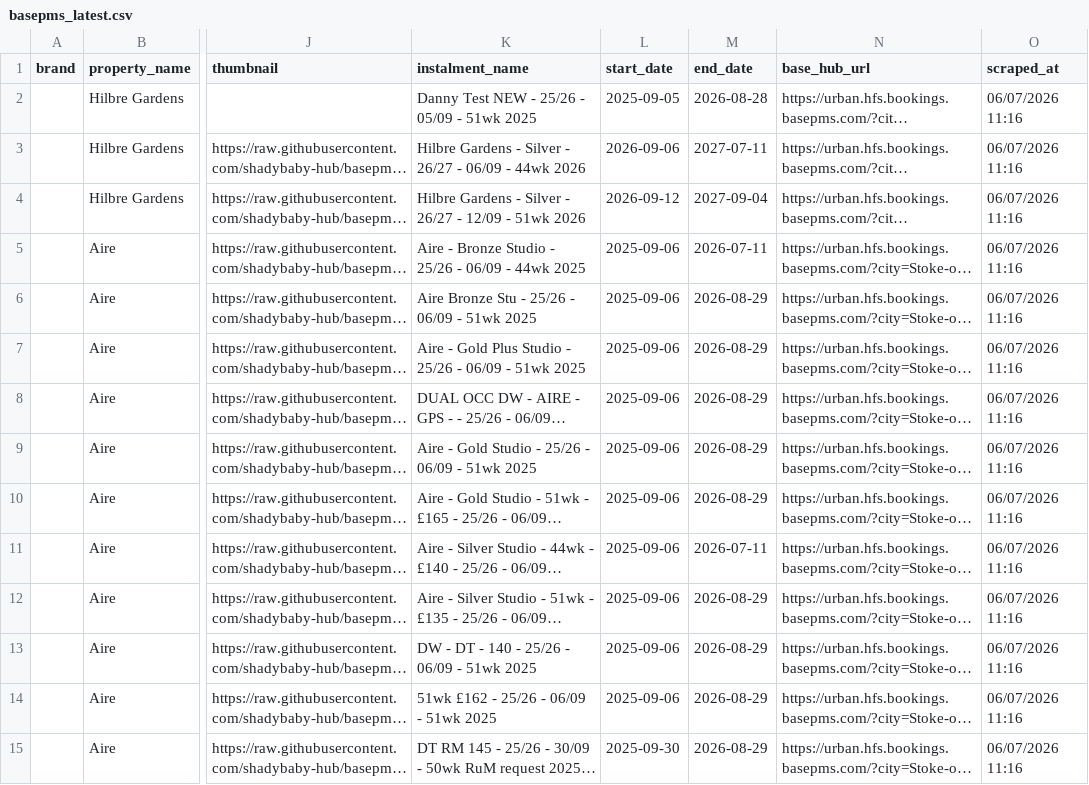
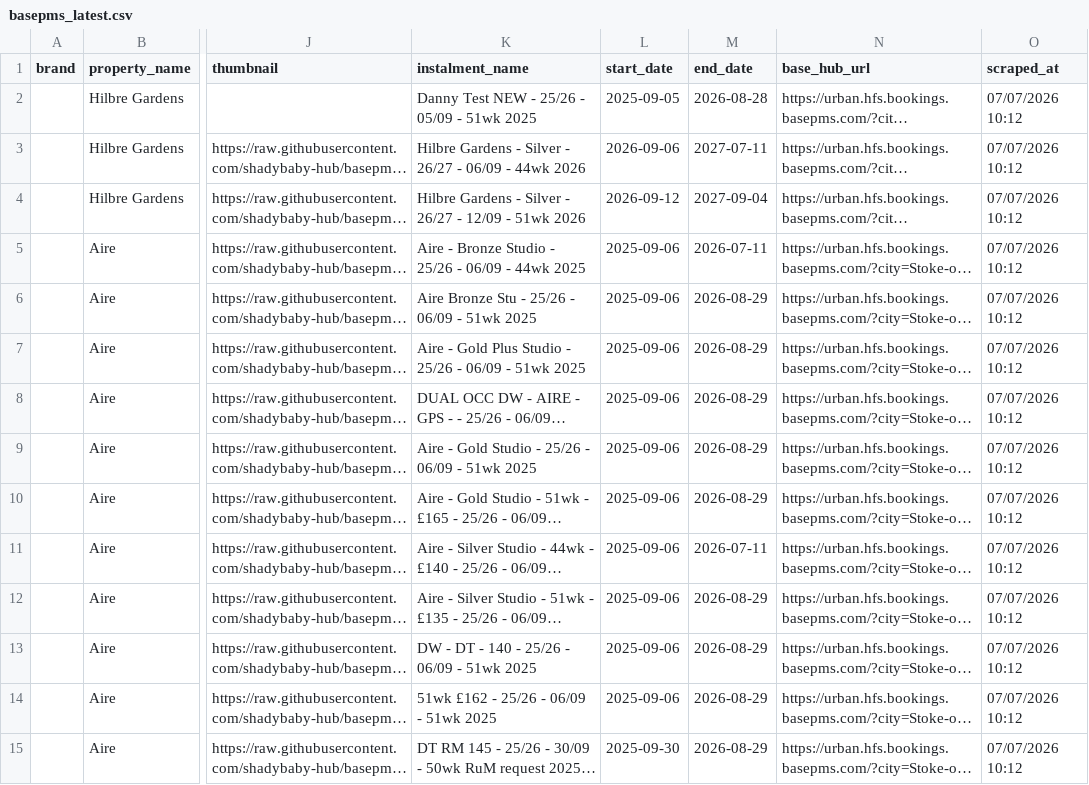
Before and after one commit to shadybaby-hub/basepms-sync, a CSV file: data/basepms_latest.csv, drawn as a sheet; only a part is shown, gaps mark what is left out; long unchanged cells end in …; the diff covers the shown part only; the diff names each change by its address in the sheet, - before the commit and + after, or states it on an @@ line.

```diff
--- a/data/basepms_latest.csv
+++ b/data/basepms_latest.csv
-O2:O15 (scraped_at): 06/07/2026 11:16
+O2:O15 (scraped_at): 07/07/2026 10:12
```
Also changed, not shown: 68 edited cells elsewhere in this file.
